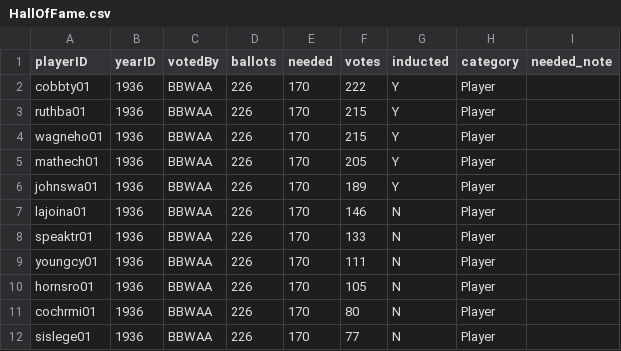
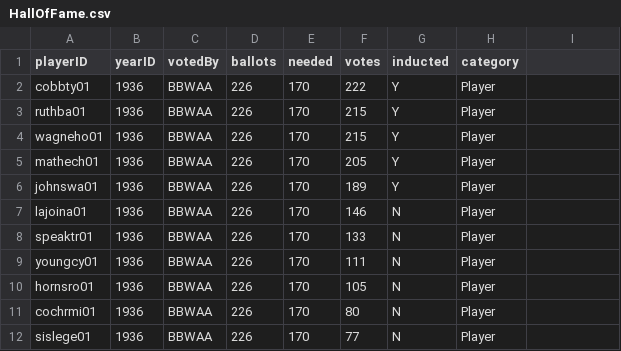
Before and after one commit to indubeetably/indubeetably.github.io, a CSV file: HallOfFame.csv, drawn as a sheet; the diff names each change by its address in the sheet, - before the commit and + after, or states it on an @@ line.

Commit message:
Update HallOfFame.csv

```diff
--- a/HallOfFame.csv
+++ b/HallOfFame.csv
-I1: needed_note
+I1: (empty)
```
